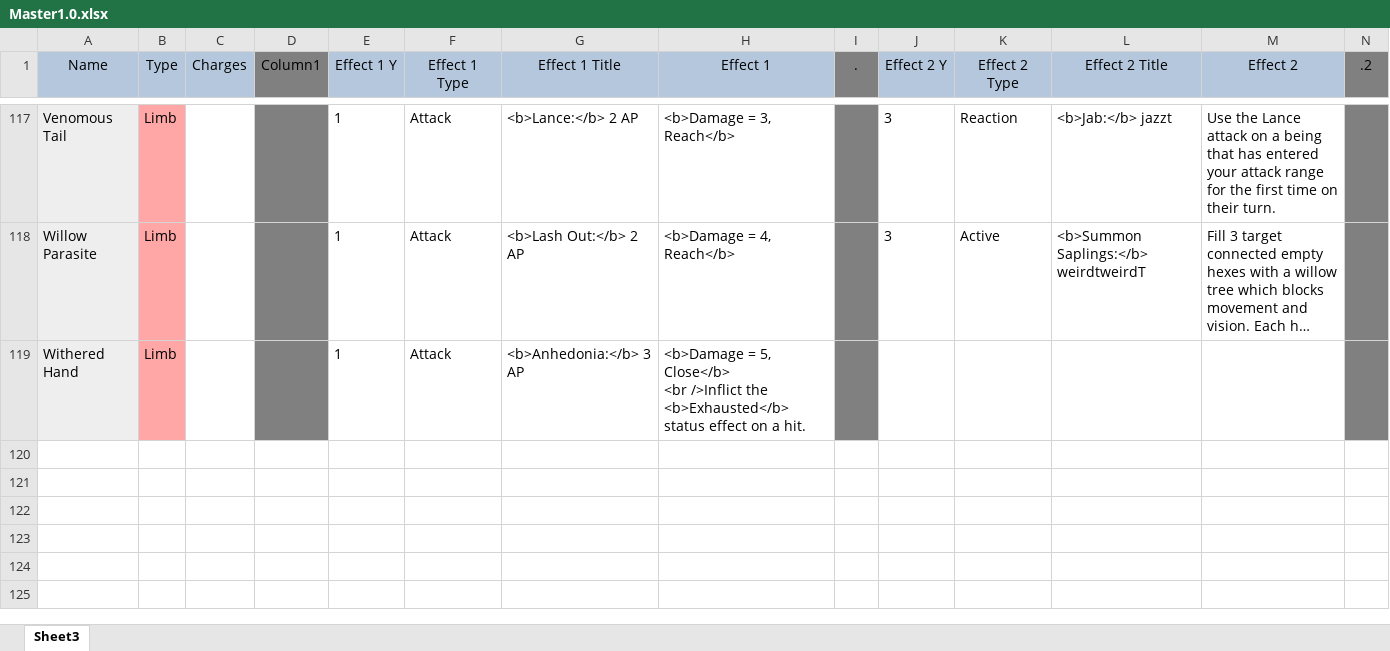
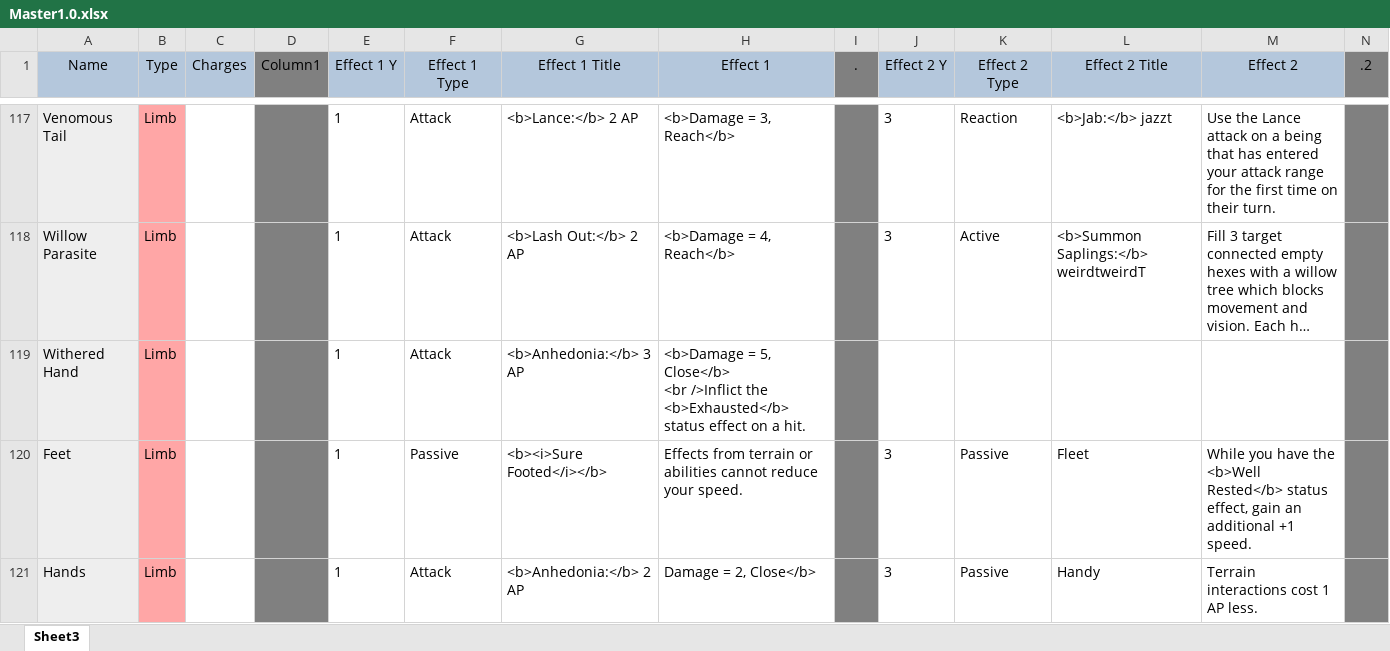
Before and after one commit to EldritchChicken/Sculpt, an Excel workbook: Master1.0.xlsx, sheet Sheet3, drawn as a sheet; only a part is shown, gaps mark what is left out; long unchanged cells end in …; values as stored, in another font and other column widths than the file's, no borders; conditional formats and table styles not drawn; rows hold the shown columns only; the diff covers the shown part only; the diff names each change by its address in the sheet, - before the commit and + after, or states it on an @@ line.

```diff
--- a/Master1.0.xlsx (sheet Sheet3)
+++ b/Master1.0.xlsx (sheet Sheet3)
+row 120: Feet | Limb |  |  | 1 | Passive | <b><i>Sure Footed</i></b> | Effects from terrain or abilities cannot reduce your speed. |  | 3 | Passive | Fleet | While you have the <b>Well Rested</b> status effect, gain an additional +1 speed.
+row 121: Hands | Limb |  |  | 1 | Attack | <b>Anhedonia:</b> 2 AP | Damage = 2, Close</b> |  | 3 | Passive | Handy | Terrain interactions cost 1 AP less.
```
Also changed, not shown: 2 added rows and 15 edited cells elsewhere in this sheet, 1 other file.
